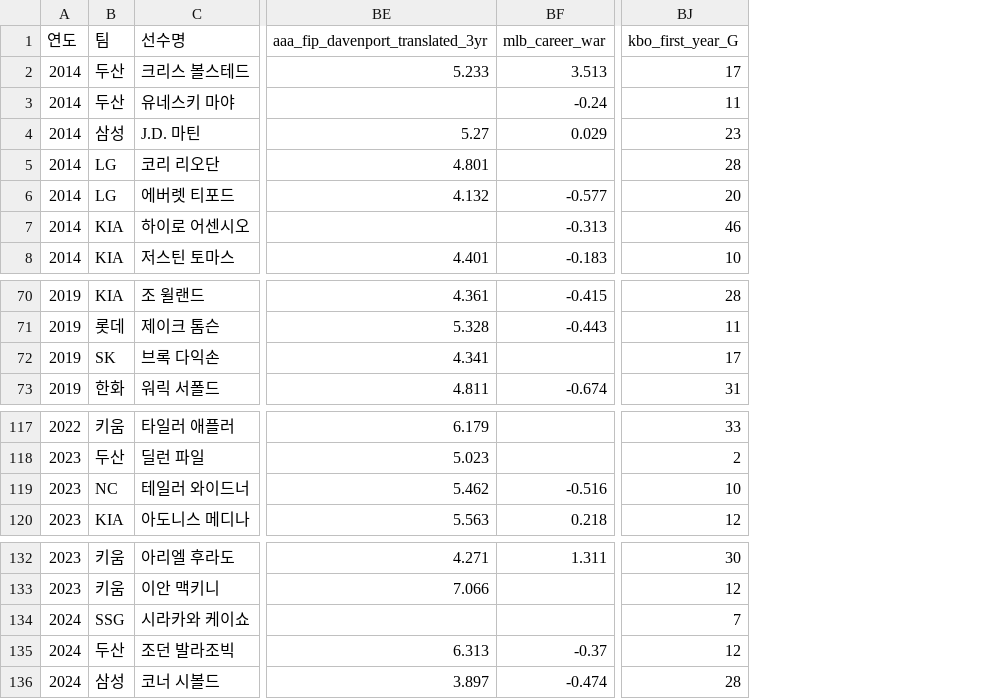
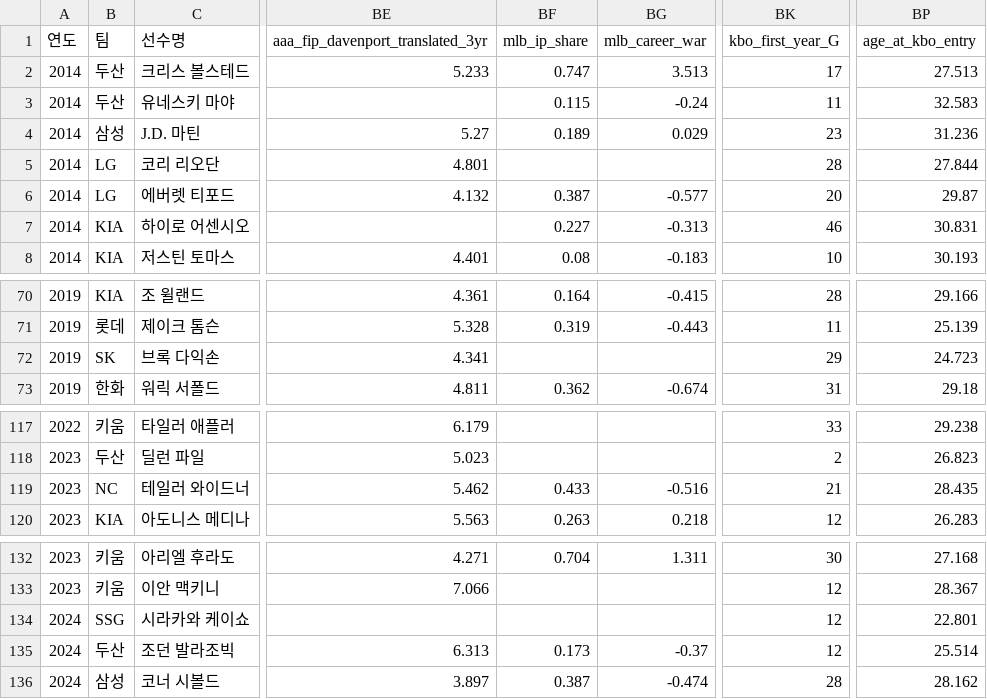
Before and after one commit to dan980918-coder/kbo-pitcher-scouting, a CSV file: data/rosters/analysis_dataset_v1.csv, drawn as a sheet; only a part is shown, gaps mark what is left out; addresses are those after the commit; the diff names each change by its address in the sheet, - before the commit and + after, or states it on an @@ line.

```diff
--- a/data/rosters/analysis_dataset_v1.csv
+++ b/data/rosters/analysis_dataset_v1.csv
+column BF (mlb_ip_share), rows 2-8: 0.747 | 0.115 | 0.189 |  | 0.387 | 0.227 | 0.08; rows 70-73: 0.164 | 0.319 |  | 0.362; rows 119-120: 0.433 | 0.263; rows 132-136: 0.704 |  |  | 0.173 | 0.387
+column BP (age_at_kbo_entry), rows 2-8: 27.513 | 32.583 | 31.236 | 27.844 | 29.87 | 30.831 | 30.193; rows 70-73: 29.166 | 25.139 | 24.723 | 29.18; rows 117-120: 29.238 | 26.823 | 28.435 | 26.283; rows 132-136: 27.168 | 28.367 | 22.801 | 25.514 | 28.162
-BK72 (kbo_first_year_G): 17
+BK72 (kbo_first_year_G): 29
-BK119 (kbo_first_year_G): 10
+BK119 (kbo_first_year_G): 21
-BK134 (kbo_first_year_G): 7
+BK134 (kbo_first_year_G): 12
```
Also changed, not shown: 16 other files.
